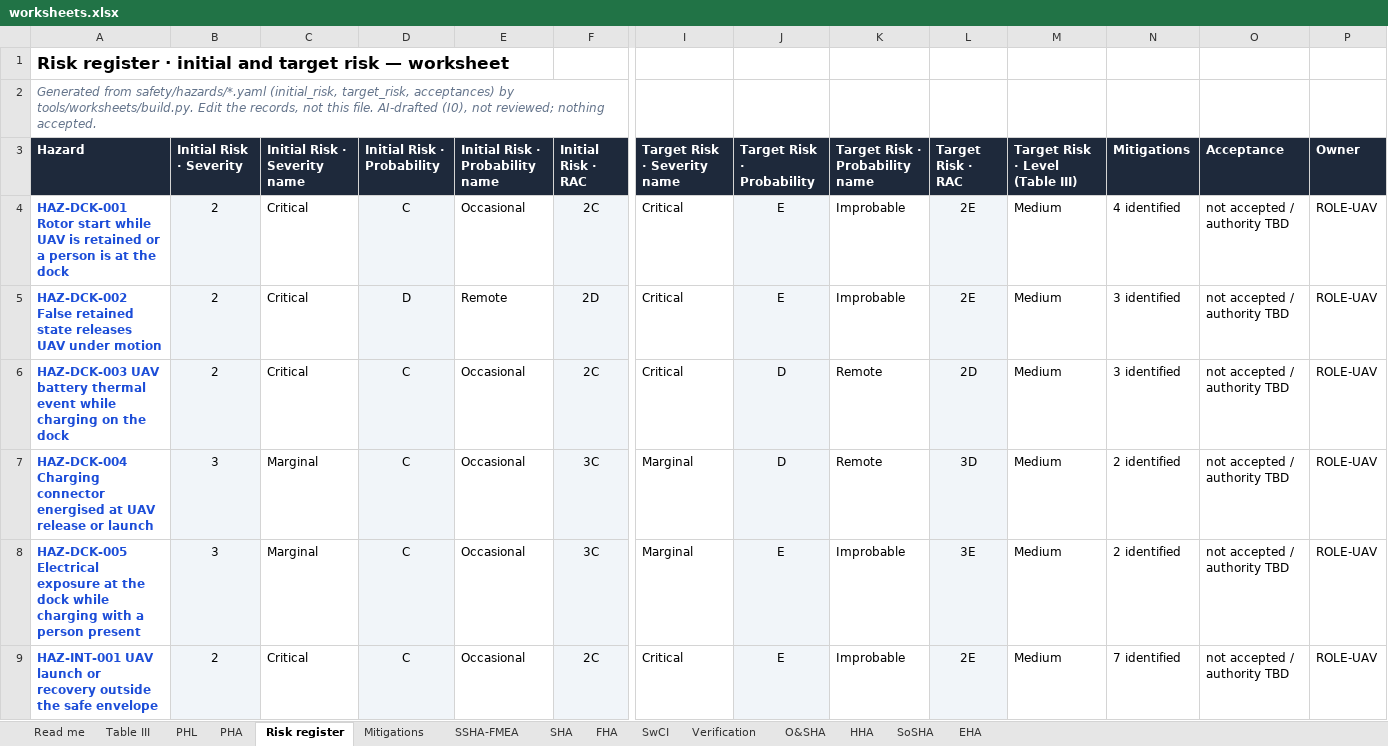
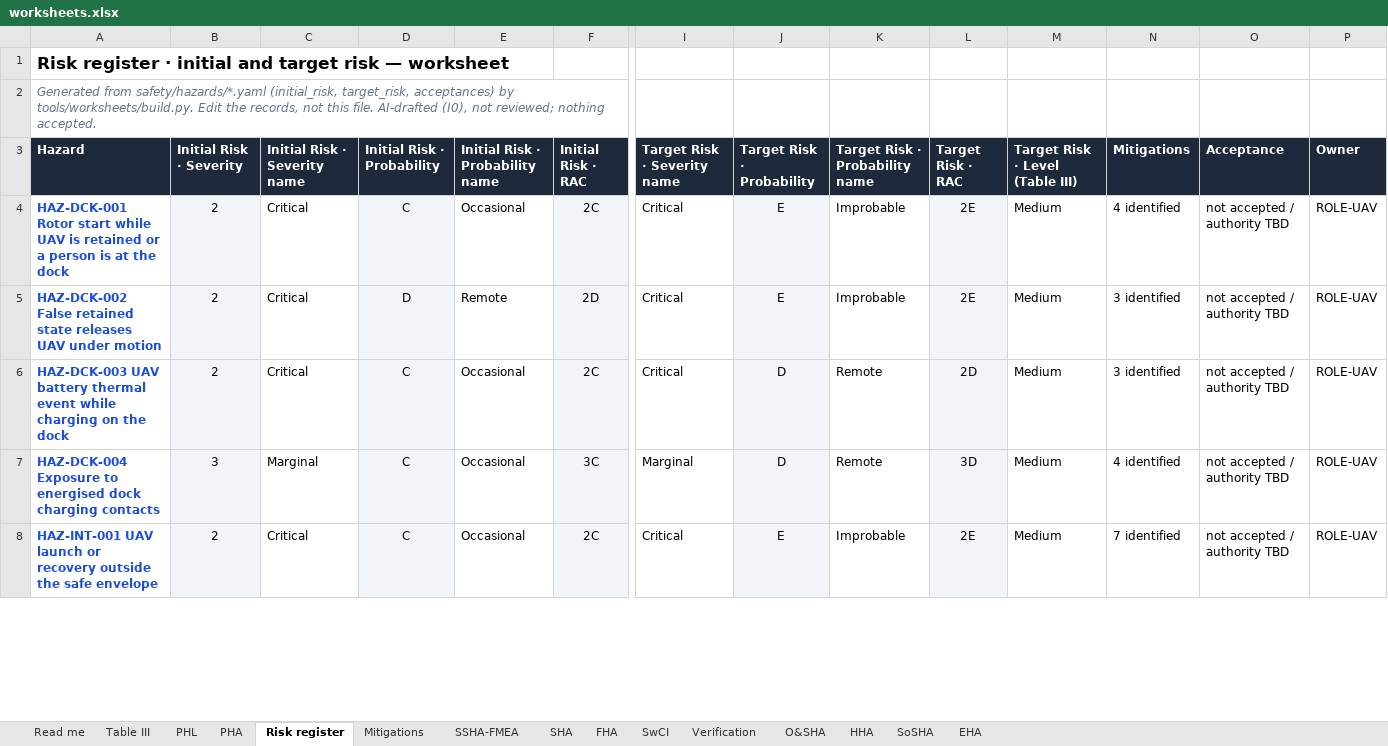
Before and after one commit to jherrodthomas/Project-Susanoo, an Excel workbook: safety/generated/worksheets.xlsx, sheet Risk register, drawn as a sheet; only a part is shown, gaps mark what is left out; values as stored, in another font and other column widths than the file's, no borders; conditional formats not drawn; rows hold the shown columns only; the diff covers the shown part only; the diff names each change by its address in the sheet, - before the commit and + after, or states it on an @@ line.

```diff
--- a/safety/generated/worksheets.xlsx (sheet Risk register)
+++ b/safety/generated/worksheets.xlsx (sheet Risk register)
-A7 (Hazard): HAZ-DCK-004 Charging connector energised at UAV release or launch
+A7 (Hazard): HAZ-DCK-004 Exposure to energised dock charging contacts
-N7 (Mitigations): 2 identified
+N7 (Mitigations): 4 identified
-row 8: HAZ-DCK-005 Electrical exposure at the dock while charging with a person present | 3 | Marginal | C | Occasional | 3C | Marginal | E | Improbable | 3E | Medium | 2 identified | not accepted / authority TBD | ROLE-UAV
```
Also changed, not shown: 1 removed row and 2 edited cells elsewhere in this sheet, sheet SSHA-FMEA, sheet PHA, sheet PHL, sheet Mitigations, sheet Read me, sheet FHA, 1 more sheet, formulas that keep their value, 50 other files.
